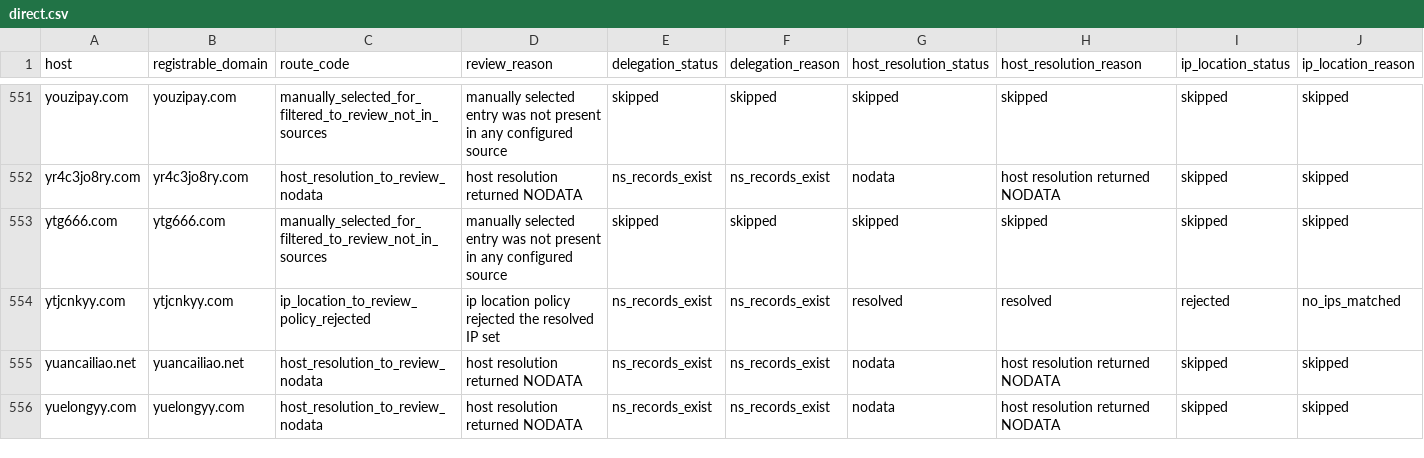
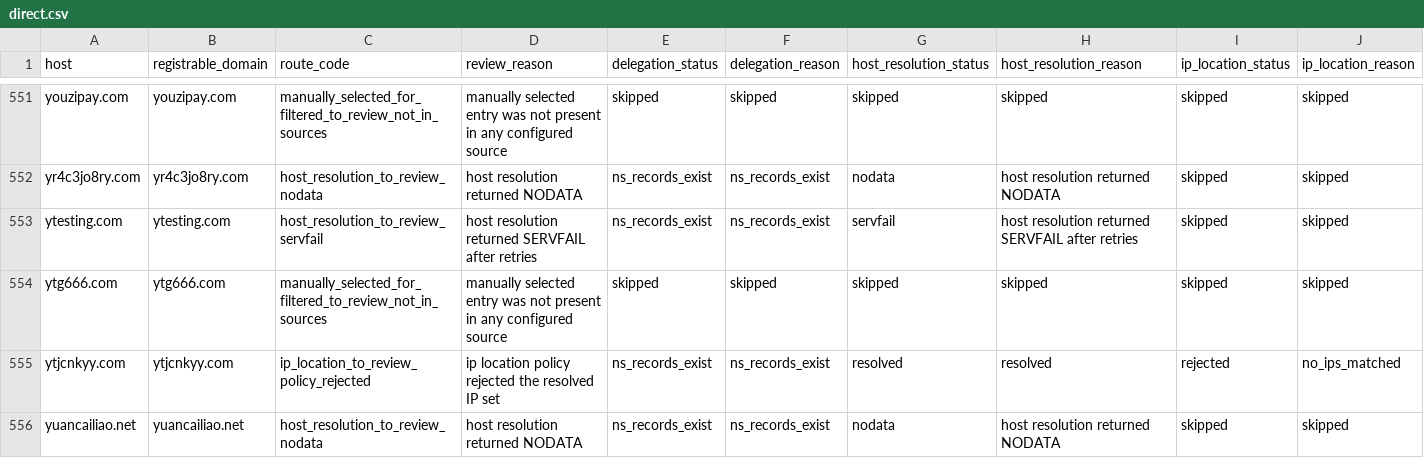
Before and after one commit to oxfa/niamodretlif, a CSV file: output/review/direct.csv, drawn as a sheet; only a part is shown, gaps mark what is left out; the shorter side is filled out with more unchanged rows; rows hold the shown columns only; the diff names each change by its address in the sheet, - before the commit and + after, or states it on an @@ line.

```diff
--- a/output/review/direct.csv
+++ b/output/review/direct.csv
+row 553: ytesting.com | ytesting.com | host_resolution_to_review_servfail | host resolution returned SERVFAIL after retries | ns_records_exist | ns_records_exist | servfail | host resolution returned SERVFAIL after retries | skipped | skipped
```
Also changed, not shown: 1 other file.
